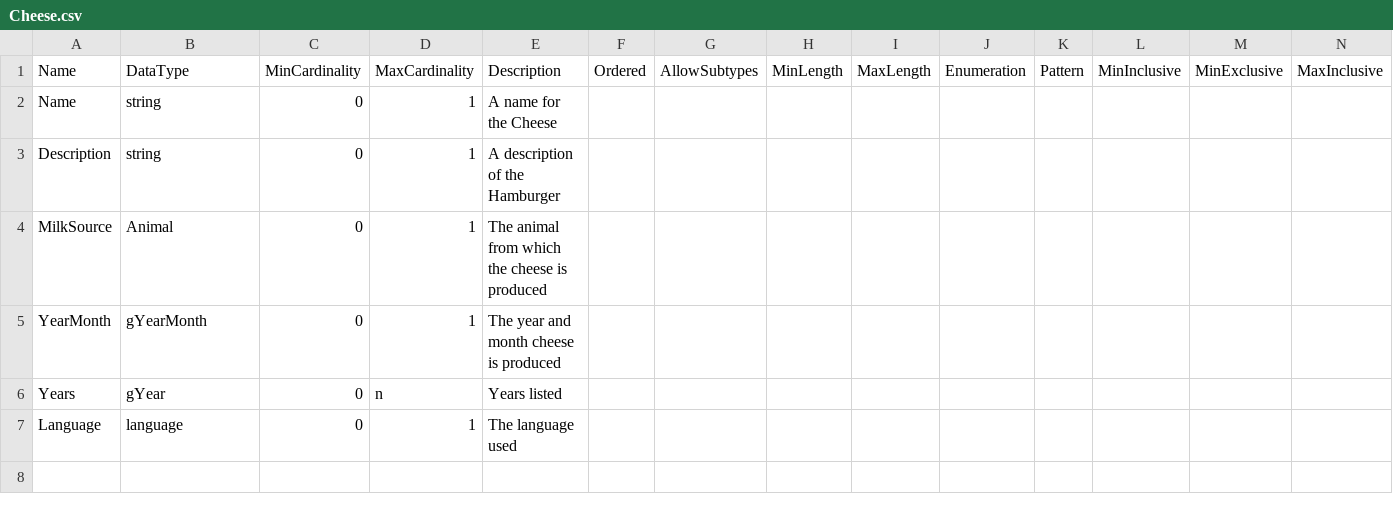
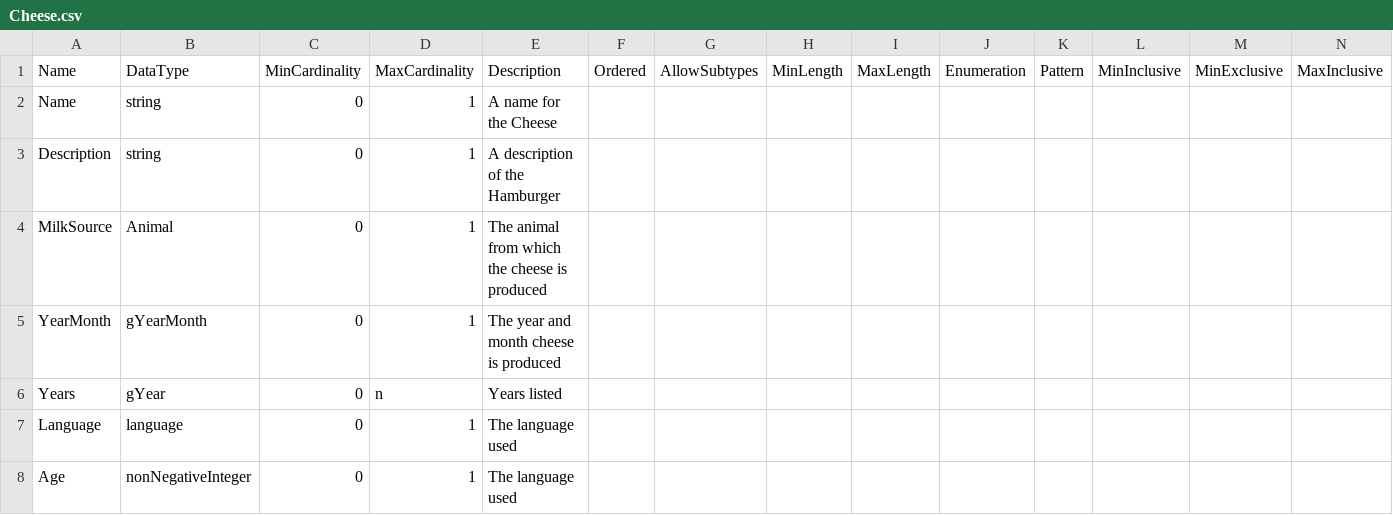
Before and after one commit to Colectica/cogs, a CSV file: cogsburger/ItemTypes/Cheese/Cheese.csv, drawn as a sheet; only a part is shown; rows hold the shown columns only; the diff names each change by its address in the sheet, - before the commit and + after, or states it on an @@ line.

Commit message:
support nonNegativeInteger in json schema

```diff
--- a/cogsburger/ItemTypes/Cheese/Cheese.csv
+++ b/cogsburger/ItemTypes/Cheese/Cheese.csv
+row 8: Age | nonNegativeInteger | 0 | 1 | The language used
```
Also changed, not shown: 5 other files.
